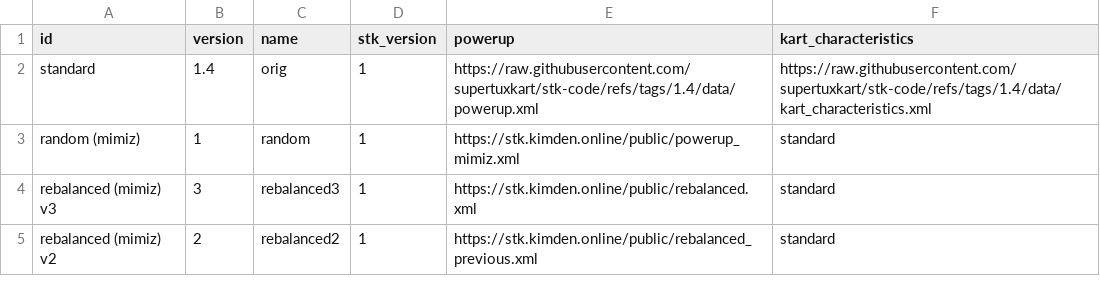
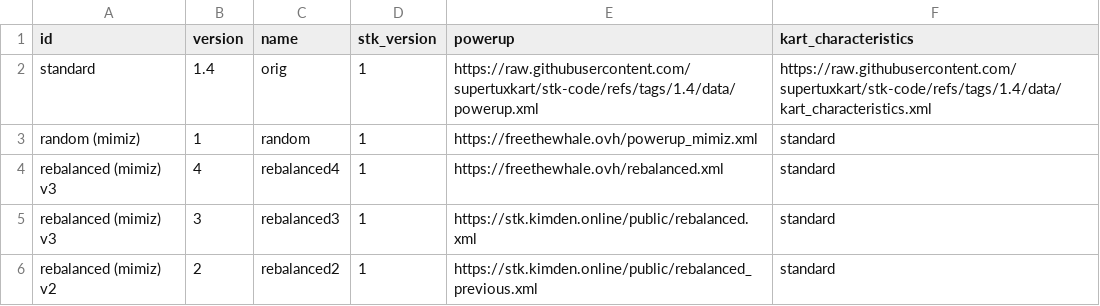
Before and after one commit to matahina/Miscellaneous-STK-files, a CSV file: ustkl_assets/sources.csv, drawn as a sheet; only a part is shown.

Commit message:
FTW hosting

```diff
--- a/ustkl_assets/sources.csv
+++ b/ustkl_assets/sources.csv
@@ -2,3 +2,4 @@ id,version,name,stk_version,powerup,kart_characteristics
 standard,1.4,orig,1,https://raw.githubusercontent.com/supertuxkart/stk-code/refs/tags/1.4/data/powerup.xml,https://raw.githubusercontent.com/supertuxkart/stk-code/refs/tags/1.4/data/kart_characteristics.xml
-random (mimiz),1,random,1,https://stk.kimden.online/public/powerup_mimiz.xml,standard
+random (mimiz),1,random,1,https://freethewhale.ovh/powerup_mimiz.xml,standard
+rebalanced (mimiz) v3,4,rebalanced4,1,https://freethewhale.ovh/rebalanced.xml,standard
 rebalanced (mimiz) v3,3,rebalanced3,1,https://stk.kimden.online/public/rebalanced.xml,standard
```
